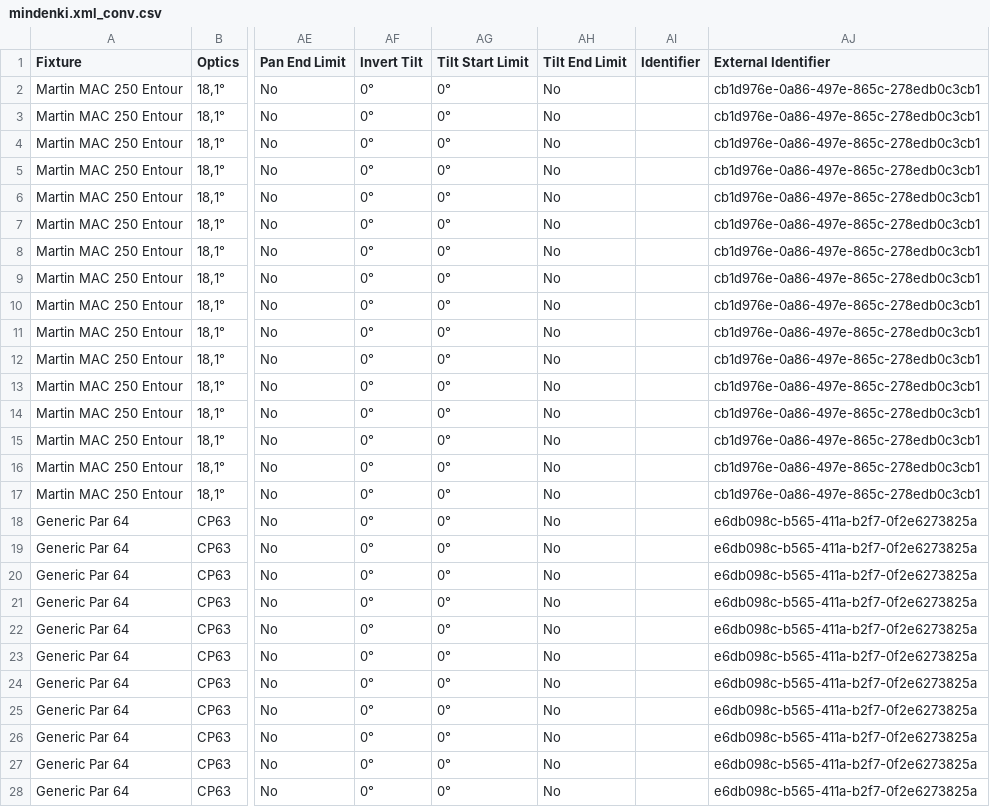
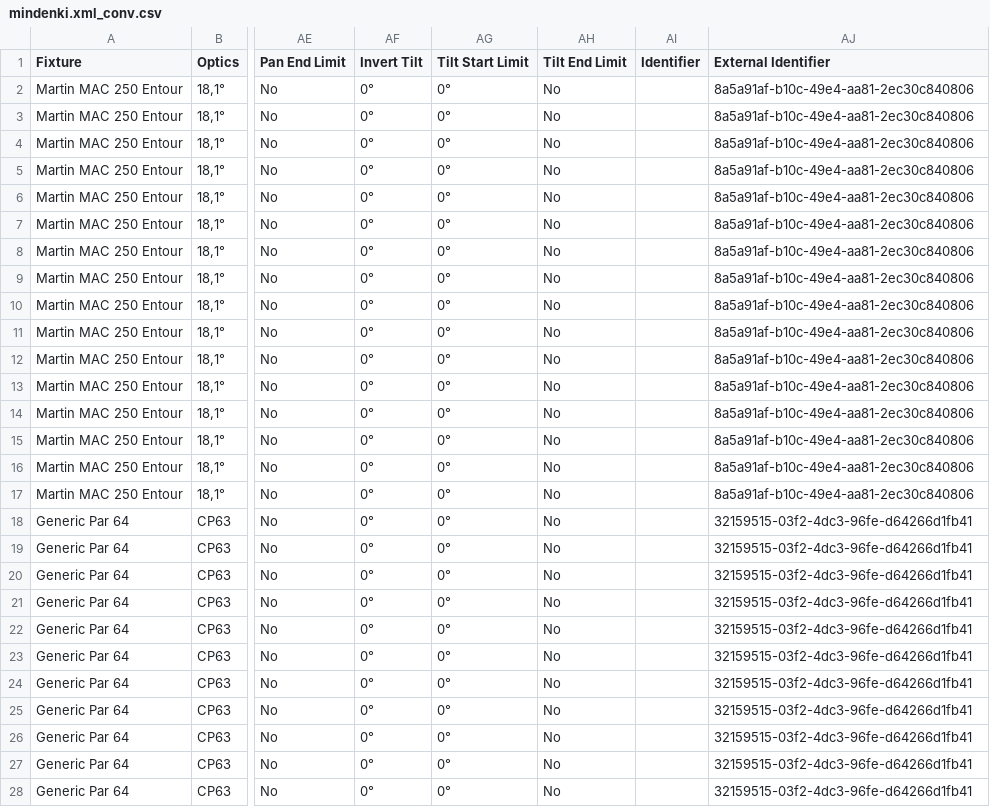
Before and after one commit to bozi6/hello-world, a CSV file: ma2xml2capture/mindenki.xml_conv.csv, drawn as a sheet; only a part is shown, gaps mark what is left out; the diff covers the shown part only; the diff names each change by its address in the sheet, - before the commit and + after, or states it on an @@ line.

Commit message:
ma2 output xml to capture fixture csv ver 3 +takaritas

```diff
--- a/ma2xml2capture/mindenki.xml_conv.csv
+++ b/ma2xml2capture/mindenki.xml_conv.csv
-AJ2:AJ17 (External Identifier): cb1d976e-0a86-497e-865c-278edb0c3cb1
+AJ2:AJ17 (External Identifier): 8a5a91af-b10c-49e4-aa81-2ec30c840806
-AJ18:AJ28 (External Identifier): e6db098c-b565-411a-b2f7-0f2e6273825a
+AJ18:AJ28 (External Identifier): 32159515-03f2-4dc3-96fe-d64266d1fb41
```
Also changed, not shown: 11 edited cells elsewhere in this file, 10 other files.
